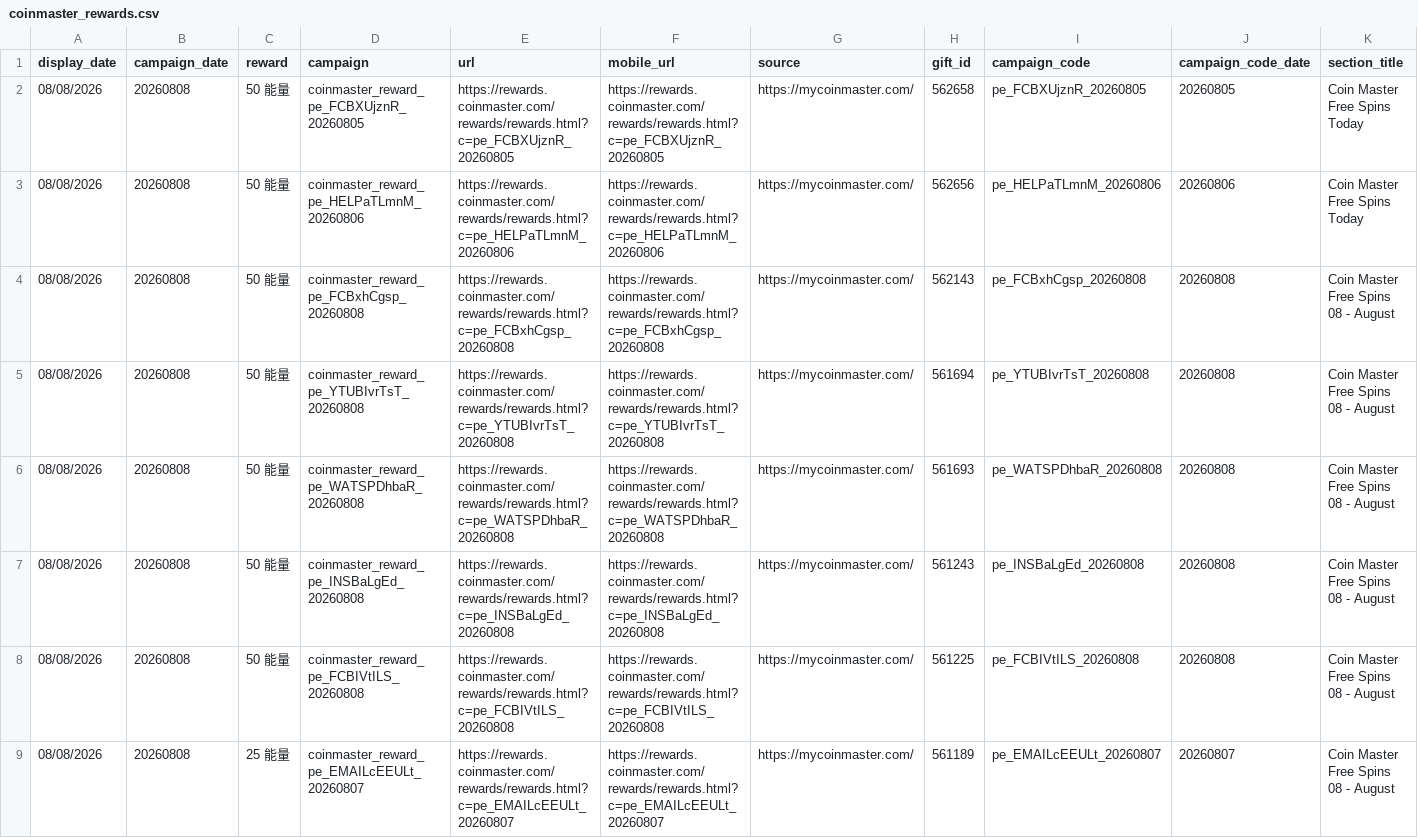
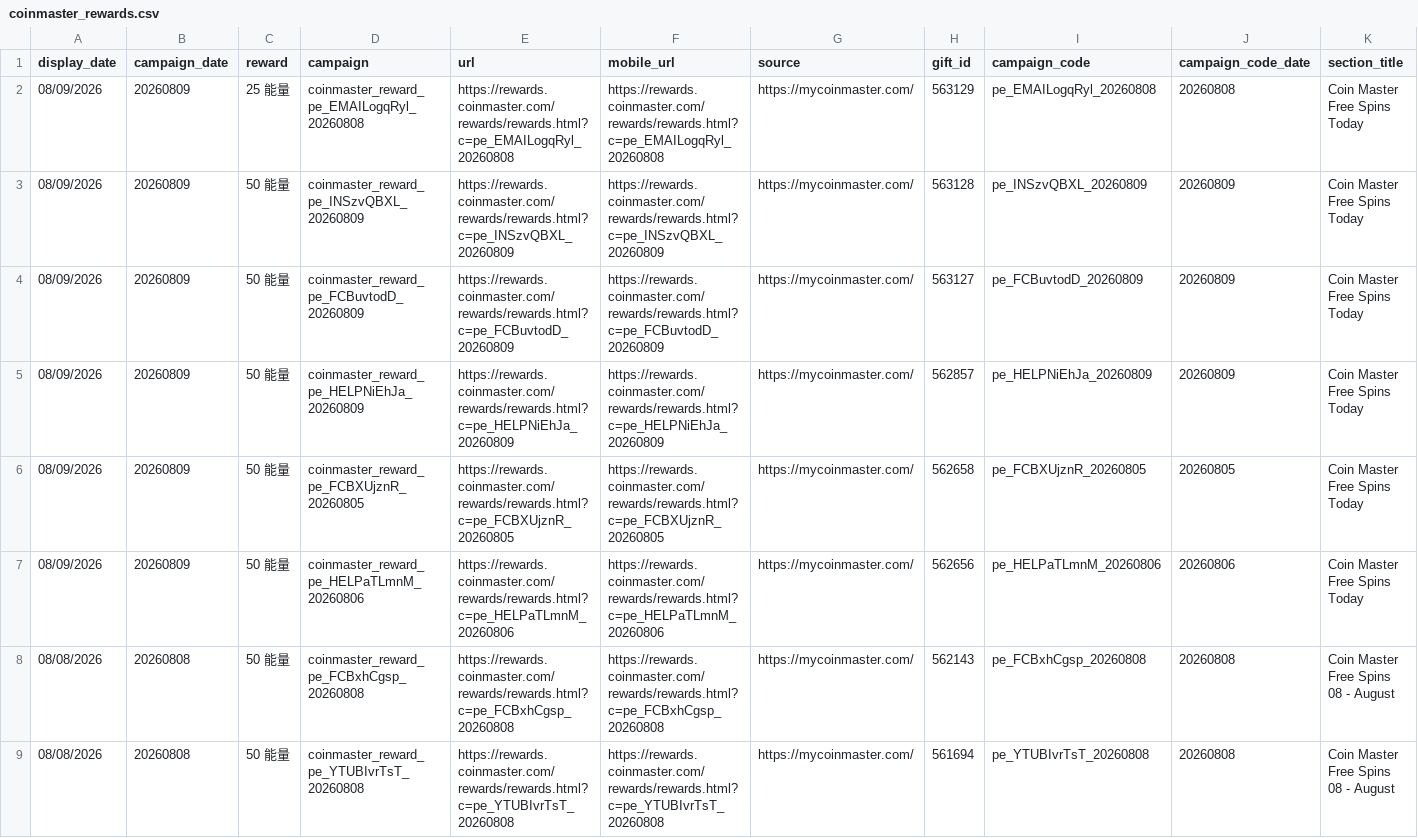
Before and after one commit to Der46/coin_fetch, a CSV file: output/coinmaster_rewards.csv, drawn as a sheet; only a part is shown; the shorter side is filled out with more unchanged rows; addresses are those after the commit; rows hold the shown columns only; the diff names each change by its address in the sheet, - before the commit and + after, or states it on an @@ line.

```diff
--- a/output/coinmaster_rewards.csv
+++ b/output/coinmaster_rewards.csv
+row 2: 08/09/2026 | 20260809 | 25 能量 | coinmaster_reward_pe_EMAILogqRyl_20260808 | https://rewards.coinmaster.com/rewards/rewards.html?c=pe_EMAILogqRyl_20260808 | https://rewards.coinmaster.com/rewards/rewards.html?c=pe_EMAILogqRyl_20260808 | https://mycoinmaster.com/ | 563129 | pe_EMAILogqRyl_20260808 | 20260808 | Coin Master Free Spins Today
+row 3: 08/09/2026 | 20260809 | 50 能量 | coinmaster_reward_pe_INSzvQBXL_20260809 | https://rewards.coinmaster.com/rewards/rewards.html?c=pe_INSzvQBXL_20260809 | https://rewards.coinmaster.com/rewards/rewards.html?c=pe_INSzvQBXL_20260809 | https://mycoinmaster.com/ | 563128 | pe_INSzvQBXL_20260809 | 20260809 | Coin Master Free Spins Today
+row 4: 08/09/2026 | 20260809 | 50 能量 | coinmaster_reward_pe_FCBuvtodD_20260809 | https://rewards.coinmaster.com/rewards/rewards.html?c=pe_FCBuvtodD_20260809 | https://rewards.coinmaster.com/rewards/rewards.html?c=pe_FCBuvtodD_20260809 | https://mycoinmaster.com/ | 563127 | pe_FCBuvtodD_20260809 | 20260809 | Coin Master Free Spins Today
+row 5: 08/09/2026 | 20260809 | 50 能量 | coinmaster_reward_pe_HELPNiEhJa_20260809 | https://rewards.coinmaster.com/rewards/rewards.html?c=pe_HELPNiEhJa_20260809 | https://rewards.coinmaster.com/rewards/rewards.html?c=pe_HELPNiEhJa_20260809 | https://mycoinmaster.com/ | 562857 | pe_HELPNiEhJa_20260809 | 20260809 | Coin Master Free Spins Today
-A6:A7 (display_date): 08/08/2026
+A6:A7 (display_date): 08/09/2026
-B6:B7 (campaign_date): 20260808
+B6:B7 (campaign_date): 20260809
```
Also changed, not shown: 4 other files.
